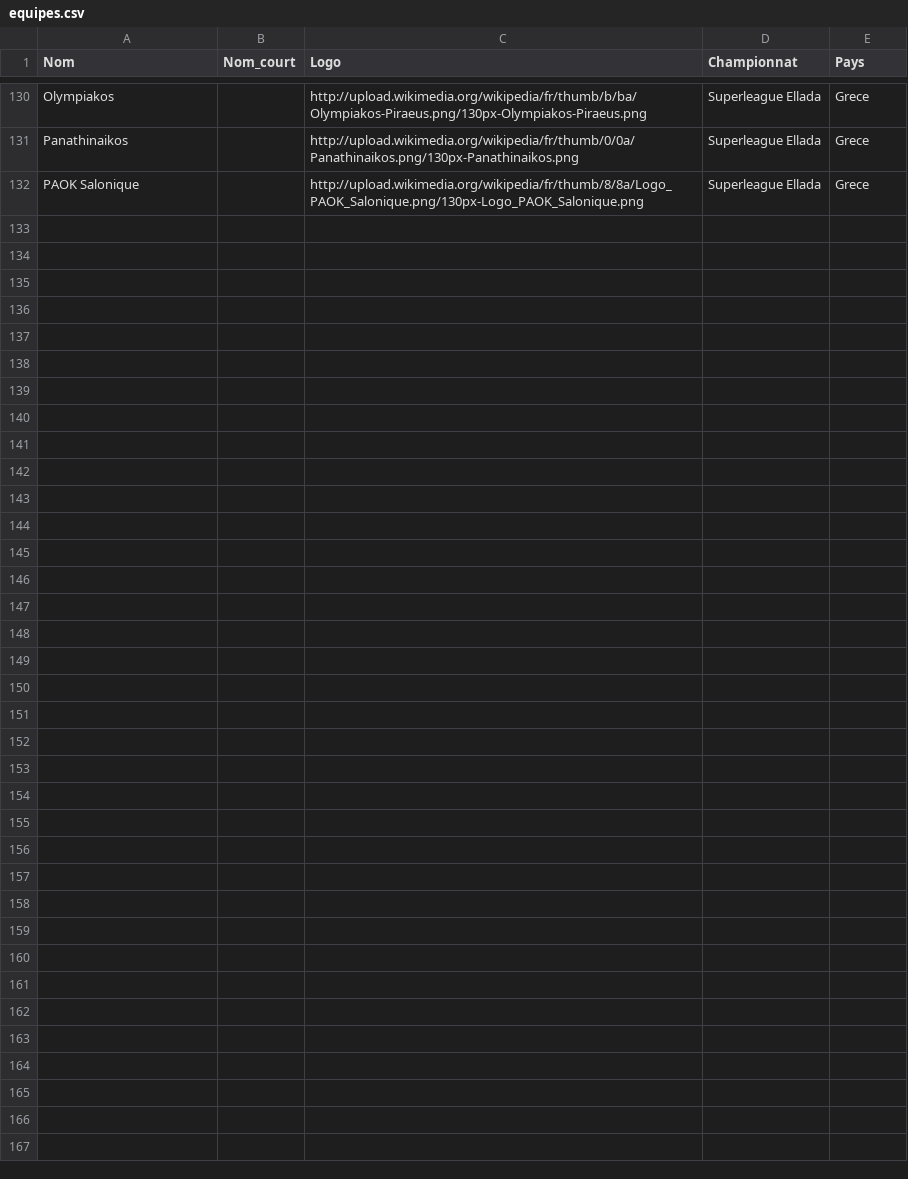
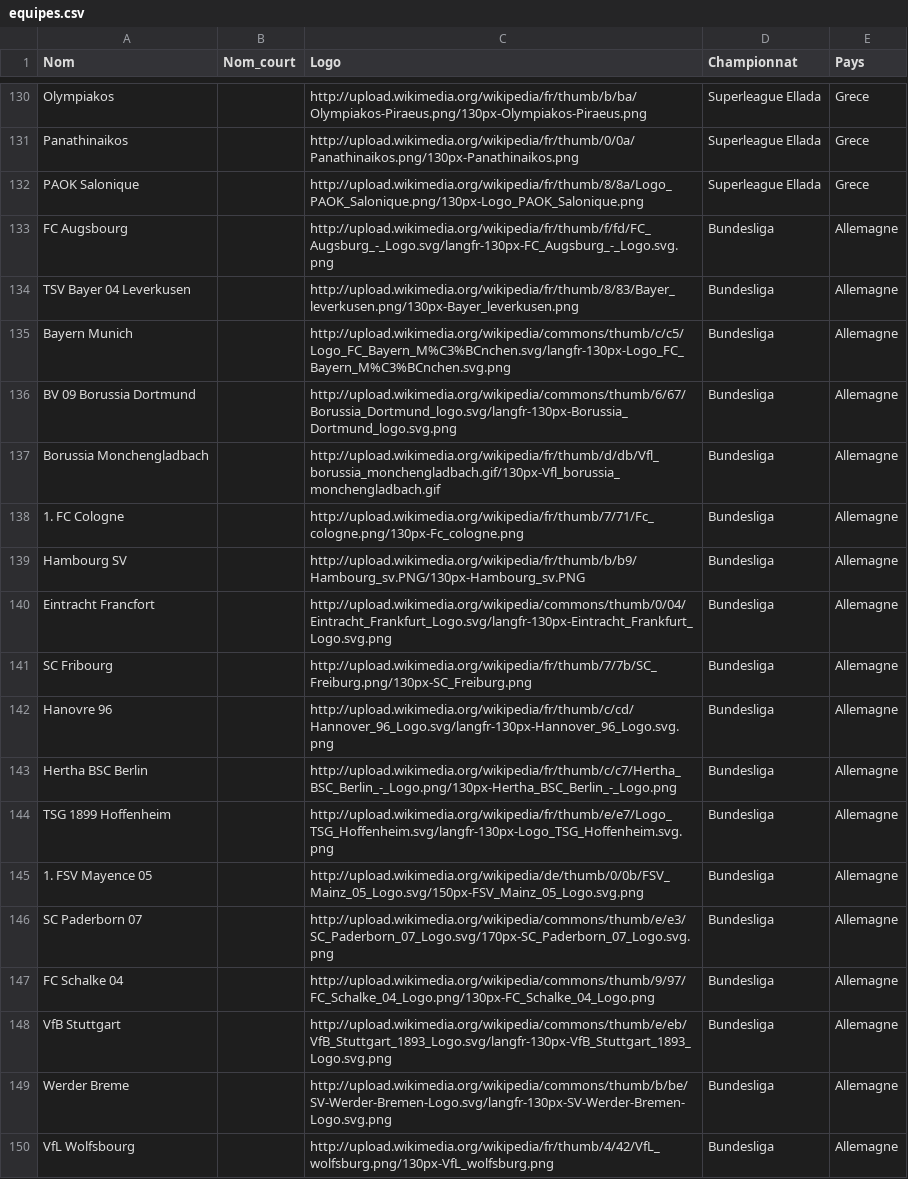
Before and after one commit to maxxyPhp/fifagoal, a CSV file: dump/equipes.csv, drawn as a sheet; only a part is shown, gaps mark what is left out.

Commit message:
[NEW] Ajout des joueurs de Bundesliga

```diff
--- a/dump/equipes.csv
+++ b/dump/equipes.csv
@@ -132 +132,19 @@
 "PAOK Salonique",,"http://upload.wikimedia.org/wikipedia/fr/thumb/8/8a/Logo_PAOK_Salonique.png/130px-Logo_PAOK_Salonique.png","Superleague Ellada","Grece"
+"FC Augsbourg",,"http://upload.wikimedia.org/wikipedia/fr/thumb/f/fd/FC_Augsburg_-_Logo.svg/langfr-130px-FC_Augsburg_-_Logo.svg.png","Bundesliga","Allemagne"
+"TSV Bayer 04 Leverkusen",,"http://upload.wikimedia.org/wikipedia/fr/thumb/8/83/Bayer_leverkusen.png/130px-Bayer_leverkusen.png","Bundesliga","Allemagne"
+"Bayern Munich",,"http://upload.wikimedia.org/wikipedia/commons/thumb/c/c5/Logo_FC_Bayern_M%C3%BCnchen.svg/langfr-130px-Logo_FC_Bayern_M%C3%BCnchen.svg.png","Bundesliga","Allemagne"
+"BV 09 Borussia Dortmund",,"http://upload.wikimedia.org/wikipedia/commons/thumb/6/67/Borussia_Dortmund_logo.svg/langfr-130px-Borussia_Dortmund_logo.svg.png","Bundesliga","Allemagne"
+"Borussia Monchengladbach",,"http://upload.wikimedia.org/wikipedia/fr/thumb/d/db/Vfl_borussia_monchengladbach.gif/130px-Vfl_borussia_monchengladbach.gif","Bundesliga","Allemagne"
+"1. FC Cologne",,"http://upload.wikimedia.org/wikipedia/fr/thumb/7/71/Fc_cologne.png/130px-Fc_cologne.png","Bundesliga","Allemagne"
+"Hambourg SV",,"http://upload.wikimedia.org/wikipedia/fr/thumb/b/b9/Hambourg_sv.PNG/130px-Hambourg_sv.PNG","Bundesliga","Allemagne"
+"Eintracht Francfort",,"http://upload.wikimedia.org/wikipedia/commons/thumb/0/04/Eintracht_Frankfurt_Logo.svg/langfr-130px-Eintracht_Frankfurt_Logo.svg.png","Bundesliga","Allemagne"
+"SC Fribourg",,"http://upload.wikimedia.org/wikipedia/fr/thumb/7/7b/SC_Freiburg.png/130px-SC_Freiburg.png","Bundesliga","Allemagne"
+"Hanovre 96",,"http://upload.wikimedia.org/wikipedia/fr/thumb/c/cd/Hannover_96_Logo.svg/langfr-130px-Hannover_96_Logo.svg.png","Bundesliga","Allemagne"
+"Hertha BSC Berlin",,"http://upload.wikimedia.org/wikipedia/fr/thumb/c/c7/Hertha_BSC_Berlin_-_Logo.png/130px-Hertha_BSC_Berlin_-_Logo.png","Bundesliga","Allemagne"
+"TSG 1899 Hoffenheim",,"http://upload.wikimedia.org/wikipedia/fr/thumb/e/e7/Logo_TSG_Hoffenheim.svg/langfr-130px-Logo_TSG_Hoffenheim.svg.png","Bundesliga","Allemagne"
+"1. FSV Mayence 05",,"http://upload.wikimedia.org/wikipedia/de/thumb/0/0b/FSV_Mainz_05_Logo.svg/150px-FSV_Mainz_05_Logo.svg.png","Bundesliga","Allemagne"
+"SC Paderborn 07",,"http://upload.wikimedia.org/wikipedia/commons/thumb/e/e3/SC_Paderborn_07_Logo.svg/170px-SC_Paderborn_07_Logo.svg.png","Bundesliga","Allemagne"
+"FC Schalke 04",,"http://upload.wikimedia.org/wikipedia/commons/thumb/9/97/FC_Schalke_04_Logo.png/130px-FC_Schalke_04_Logo.png","Bundesliga","Allemagne"
+"VfB Stuttgart",,"http://upload.wikimedia.org/wikipedia/commons/thumb/e/eb/VfB_Stuttgart_1893_Logo.svg/langfr-130px-VfB_Stuttgart_1893_Logo.svg.png","Bundesliga","Allemagne"
+"Werder Breme",,"http://upload.wikimedia.org/wikipedia/commons/thumb/b/be/SV-Werder-Bremen-Logo.svg/langfr-130px-SV-Werder-Bremen-Logo.svg.png","Bundesliga","Allemagne"
+"VfL Wolfsbourg",,"http://upload.wikimedia.org/wikipedia/fr/thumb/4/42/VfL_wolfsburg.png/130px-VfL_wolfsburg.png","Bundesliga","Allemagne"
```
Also changed, not shown: 3 other files.
